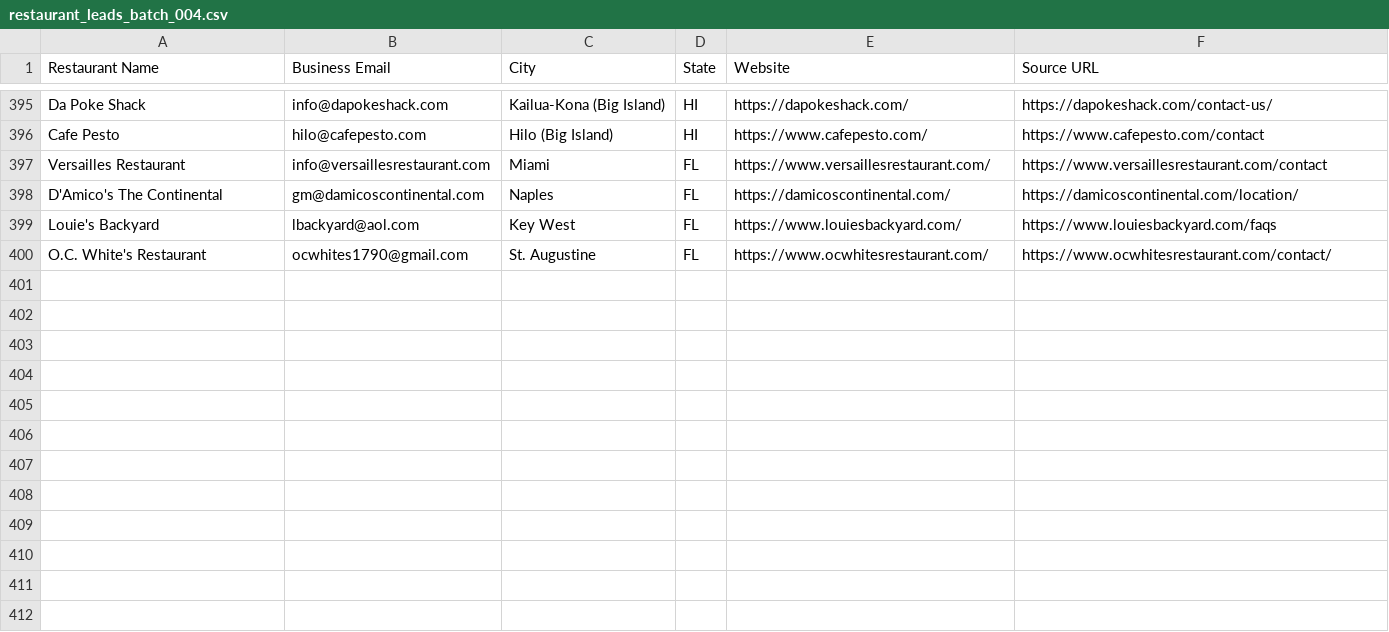
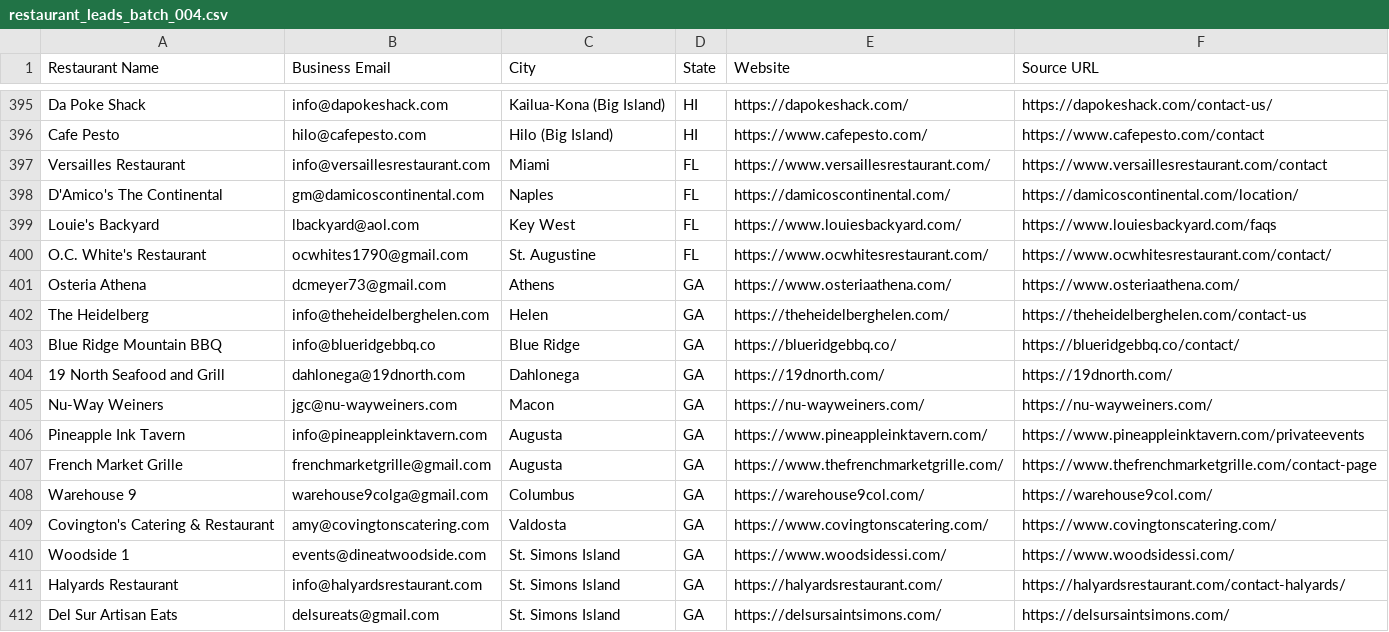
Before and after one commit to Kushams/BEFRS-OUTREACH, a CSV file: data/restaurant_leads_batch_004.csv, drawn as a sheet; only a part is shown, gaps mark what is left out.

```diff
--- a/data/restaurant_leads_batch_004.csv
+++ b/data/restaurant_leads_batch_004.csv
@@ -400 +400,13 @@ Louie's Backyard,lbackyard@aol.com,Key West,FL,https://www.louiesbackyard.com/,h
 O.C. White's Restaurant,ocwhites1790@gmail.com,St. Augustine,FL,https://www.ocwhitesrestaurant.com/,https://www.ocwhitesrestaurant.com/contact/
+Osteria Athena,dcmeyer73@gmail.com,Athens,GA,https://www.osteriaathena.com/,https://www.osteriaathena.com/
+The Heidelberg,info@theheidelberghelen.com,Helen,GA,https://theheidelberghelen.com/,https://theheidelberghelen.com/contact-us
+Blue Ridge Mountain BBQ,info@blueridgebbq.co,Blue Ridge,GA,https://blueridgebbq.co/,https://blueridgebbq.co/contact/
+19 North Seafood and Grill,dahlonega@19dnorth.com,Dahlonega,GA,https://19dnorth.com/,https://19dnorth.com/
+Nu-Way Weiners,jgc@nu-wayweiners.com,Macon,GA,https://nu-wayweiners.com/,https://nu-wayweiners.com/
+Pineapple Ink Tavern,info@pineappleinktavern.com,Augusta,GA,https://www.pineappleinktavern.com/,https://www.pineappleinktavern.com/privateevents
+French Market Grille,frenchmarketgrille@gmail.com,Augusta,GA,https://www.thefrenchmarketgrille.com/,https://www.thefrenchmarketgrille.com/contact-page
+Warehouse 9,warehouse9colga@gmail.com,Columbus,GA,https://warehouse9col.com/,https://warehouse9col.com/
+Covington's Catering & Restaurant,amy@covingtonscatering.com,Valdosta,GA,https://www.covingtonscatering.com/,https://www.covingtonscatering.com/
+Woodside 1,events@dineatwoodside.com,St. Simons Island,GA,https://www.woodsidessi.com/,https://www.woodsidessi.com/
+Halyards Restaurant,info@halyardsrestaurant.com,St. Simons Island,GA,https://halyardsrestaurant.com/,https://halyardsrestaurant.com/contact-halyards/
+Del Sur Artisan Eats,delsureats@gmail.com,St. Simons Island,GA,https://delsursaintsimons.com/,https://delsursaintsimons.com/
```
